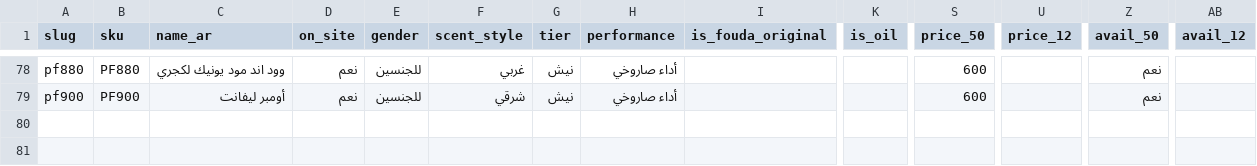
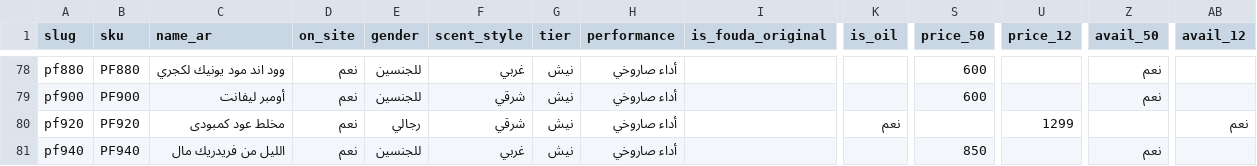
Before and after one commit to parfumsdefoda/Parfumesdefoda, a CSV file: data/product-master.csv, drawn as a sheet; only a part is shown, gaps mark what is left out; rows hold the shown columns only; the diff names each change by its address in the sheet, - before the commit and + after, or states it on an @@ line.

```diff
--- a/data/product-master.csv
+++ b/data/product-master.csv
+row 80: pf920 | PF920 | مخلط عود كمبودى | نعم | رجالي | شرقي | نيش | أداء صاروخي |  | نعم |  | 1299 |  | نعم
+row 81: pf940 | PF940 | الليل من فريدريك مال | نعم | للجنسين | غربي | نيش | أداء صاروخي |  |  | 850 |  | نعم
```
Also changed, not shown: 2 other files.
